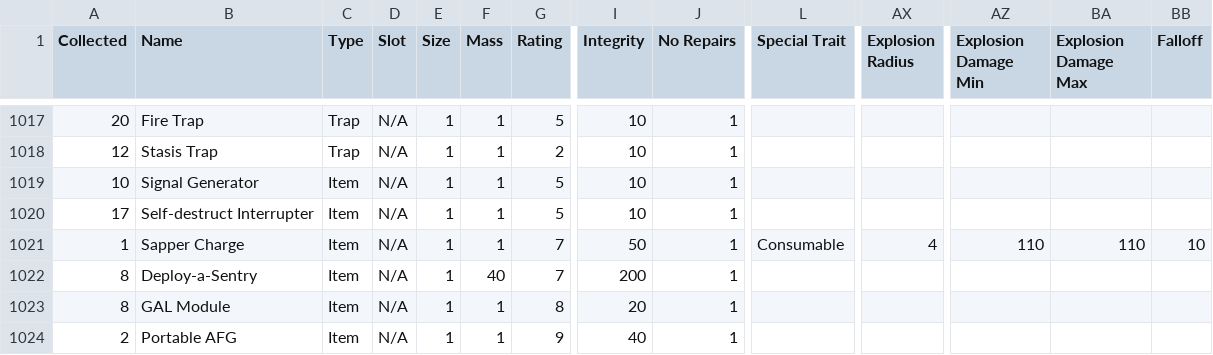
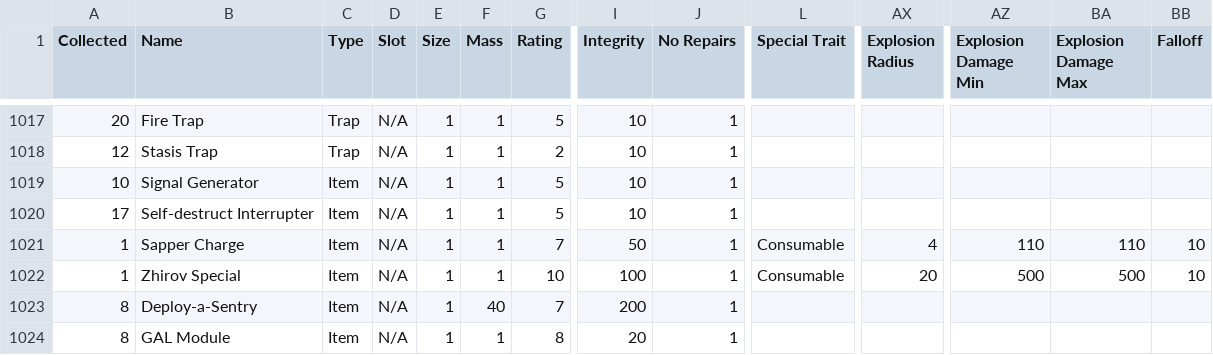
Before and after one commit to noemica/cog-minder, a CSV file: utils/gallery_export.csv, drawn as a sheet; only a part is shown, gaps mark what is left out; the shorter side is filled out with more unchanged rows; rows hold the shown columns only; the diff names each change by its address in the sheet, - before the commit and + after, or states it on an @@ line.

Commit message:
Add Zhirov Special item

```diff
--- a/utils/gallery_export.csv
+++ b/utils/gallery_export.csv
+row 1022: 1 | Zhirov Special | Item | N/A | 1 | 1 | 10 | 100 | 1 | Consumable | 20 | 500 | 500 | 10
```
Also changed, not shown: 4 other files.
